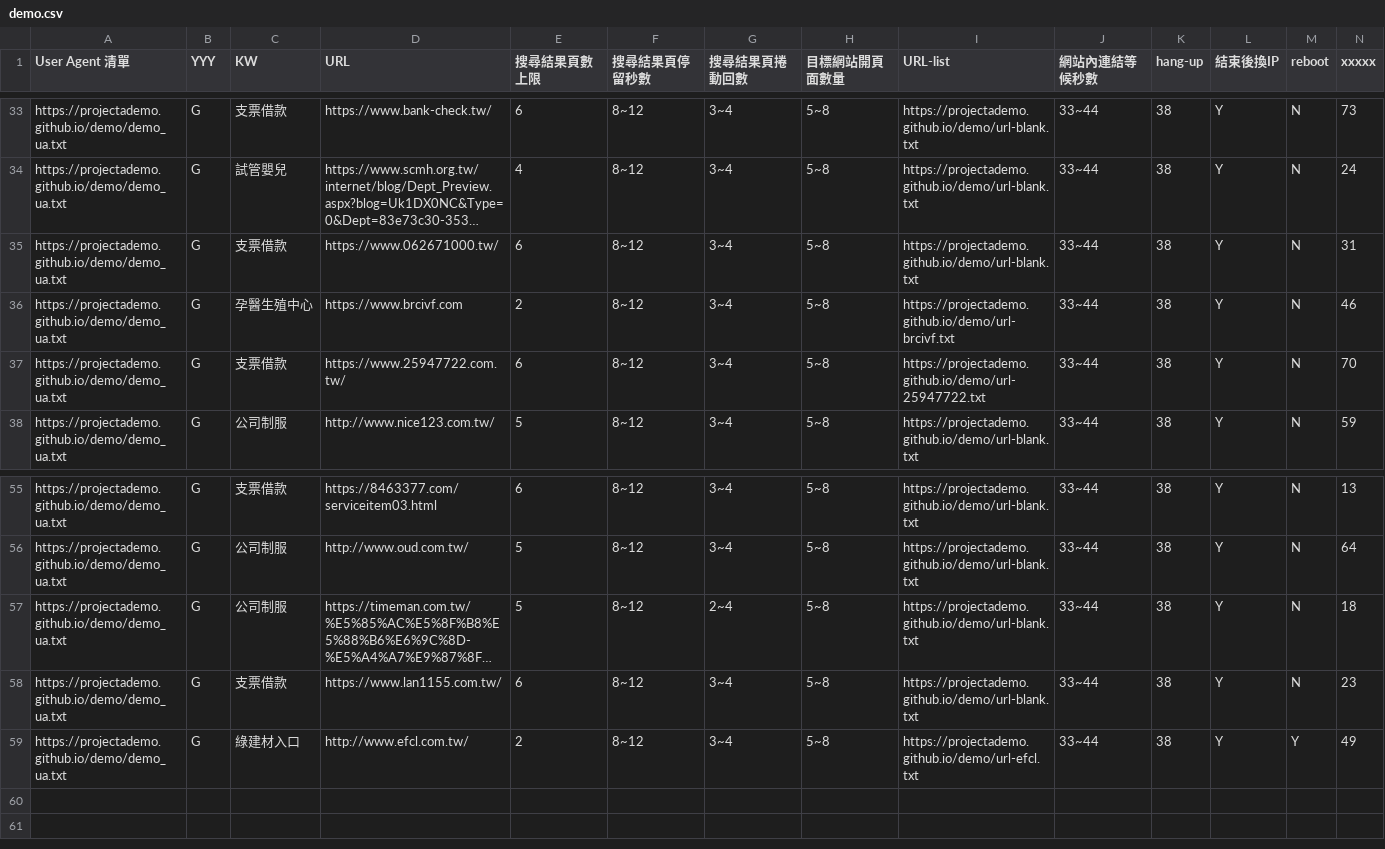
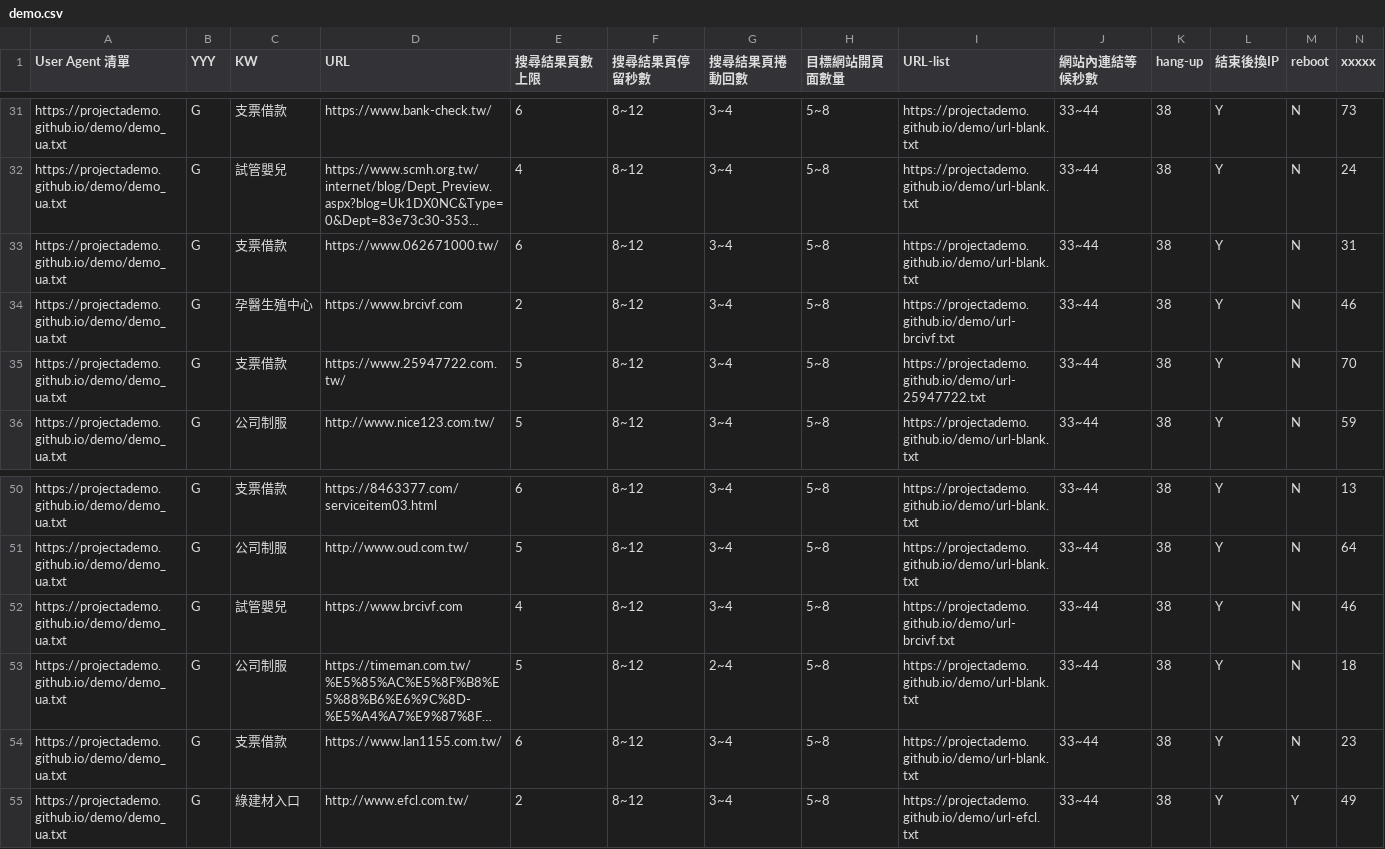
Before and after one commit to projectAdemo/demo, a CSV file: demo.csv, drawn as a sheet; only a part is shown, gaps mark what is left out; long unchanged cells end in …; addresses are those after the commit; rows hold the shown columns only; the diff covers the shown part only; the diff names each change by its address in the sheet, - before the commit and + after, or states it on an @@ line.

```diff
--- a/demo.csv
+++ b/demo.csv
-E35 (搜尋結果頁數上限): 6
+E35 (搜尋結果頁數上限): 5
+row 52: https://projectademo.github.io/demo/demo_ua.txt | G | 試管嬰兒 | https://www.brcivf.com | 4 | 8~12 | 3~4 | 5~8 | https://projectademo.github.io/demo/url-brcivf.txt | 33~44 | 38 | Y | N | 46
```
Also changed, not shown: 5 removed rows and 10 edited cells elsewhere in this file.
